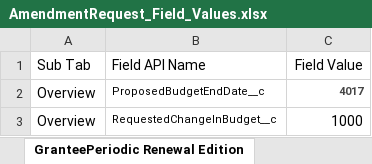
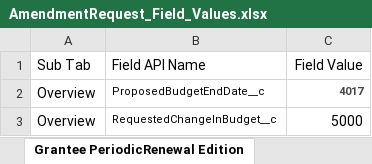
Before and after one commit to VaibhavChandratre-REISys/govgrants-product-automation, an Excel workbook: src/main/resources/AmendmentRequest_Field_Values.xlsx, sheet Grantee PeriodicRenewal Edition, drawn as a sheet; values as stored, in another font and other column widths than the file's, no borders; the diff names each change by its address in the sheet, - before the commit and + after, or states it on an @@ line.

```diff
--- a/src/main/resources/AmendmentRequest_Field_Values.xlsx (sheet Grantee PeriodicRenewal Edition)
+++ b/src/main/resources/AmendmentRequest_Field_Values.xlsx (sheet Grantee PeriodicRenewal Edition)
-sheet tab: GranteePeriodic Renewal Edition
+sheet tab: Grantee PeriodicRenewal Edition
-C3 (Field Value): 1000
+C3 (Field Value): 5000
```
Also changed, not shown: 1 other file.
